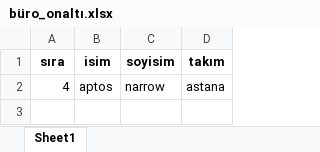
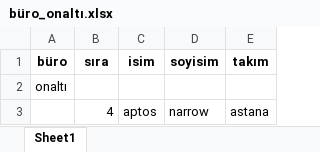
Before and after one commit to AliERIS/excelSplitter, an Excel workbook: büro_onaltı.xlsx, sheet Sheet1, drawn as a sheet; values as stored, in another font and other column widths than the file's, no borders; addresses are those after the commit; the diff names each change by its address in the sheet, - before the commit and + after, or states it on an @@ line.

```diff
--- a/büro_onaltı.xlsx (sheet Sheet1)
+++ b/büro_onaltı.xlsx (sheet Sheet1)
+column A (büro), empty
+row 2: onaltı
```
Also changed, not shown: büro_kadirov.xlsx, büro_kılıç.xlsx, 1 other file.
